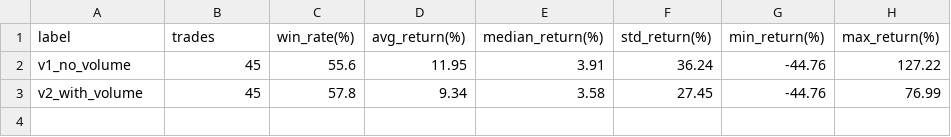
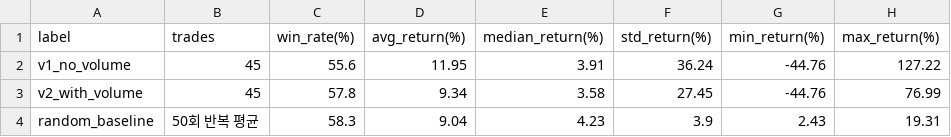
Before and after one commit to gtae10/Chok, a CSV file: python-collector/backtest_comparison.csv, drawn as a sheet; the diff names each change by its address in the sheet, - before the commit and + after, or states it on an @@ line.

Commit message:
feat: 시세 수집/기술적 분석/추천 시스템 + 상승확률 모델링 검증 완료
- MySQL 연동, 대시보드 검색/필터/정렬, 종목 상세 차트(호버+기간선택)
- 분석 실행 병렬화 및 비동기 처리, 자동 수집+분석 스케줄러
- 기술적 분석에 거래량 지표(거래량비율, OBV) 추가
- python-collector 경로를 base-dir 하나로 통합해 배포 이식성 개선
- 상승확률 로지스틱 회귀 모델 파이프라인 구축 및 검증
  - ablation study, walk-forward 검증
  - 예측기간 스윕 중 라벨 데이터 누수(overlapping-label leakage) 발견 및 purge로 수정
  - 평균 기반 상대라벨의 통계적 쏠림 문제 발견, 중앙값 기준으로 전환
  - 백테스트(v1/v2/무작위 베이스라인)로 최종 검증 - 기술점수 기반 종목선정이
    무작위 선택 대비 뚜렷한 우위 없음을 확인, 결과를 화면/문서에 정직하게 반영
- README 최종 정리

```diff
--- a/python-collector/backtest_comparison.csv
+++ b/python-collector/backtest_comparison.csv
+row 4: random_baseline | 50회 반복 평균 | 58.3 | 9.04 | 4.23 | 3.9 | 2.43 | 19.31
```
Also changed, not shown: 23 other files.
